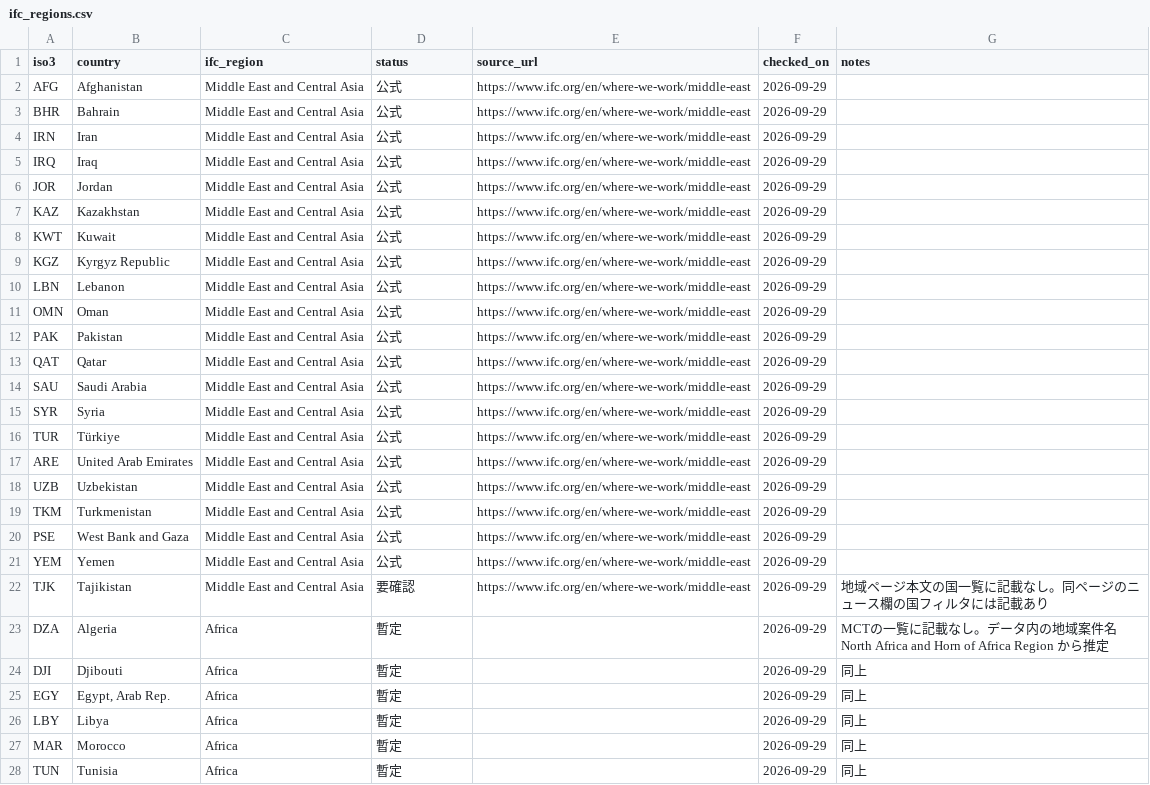
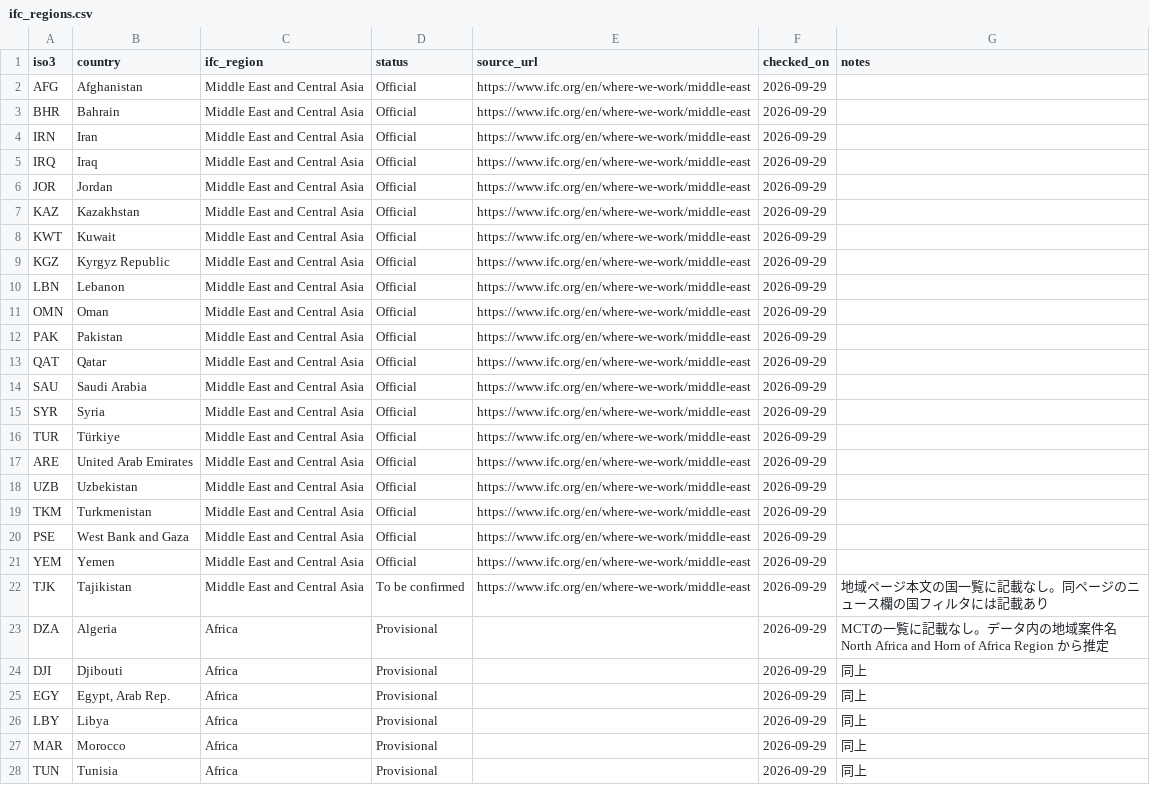
Before and after one commit to hajimetagawa/ifc-dashboard, a CSV file: sources/ifc_regions.csv, drawn as a sheet.

```diff
--- a/sources/ifc_regions.csv
+++ b/sources/ifc_regions.csv
@@ -1,28 +1,28 @@
 iso3,country,ifc_region,status,source_url,checked_on,notes
-AFG,Afghanistan,Middle East and Central Asia,公式,https://www.ifc.org/en/where-we-work/middle-east,2026-09-29,
-BHR,Bahrain,Middle East and Central Asia,公式,https://www.ifc.org/en/where-we-work/middle-east,2026-09-29,
-IRN,Iran,Middle East and Central Asia,公式,https://www.ifc.org/en/where-we-work/middle-east,2026-09-29,
-IRQ,Iraq,Middle East and Central Asia,公式,https://www.ifc.org/en/where-we-work/middle-east,2026-09-29,
-JOR,Jordan,Middle East and Central Asia,公式,https://www.ifc.org/en/where-we-work/middle-east,2026-09-29,
-KAZ,Kazakhstan,Middle East and Central Asia,公式,https://www.ifc.org/en/where-we-work/middle-east,2026-09-29,
-KWT,Kuwait,Middle East and Central Asia,公式,https://www.ifc.org/en/where-we-work/middle-east,2026-09-29,
-KGZ,Kyrgyz Republic,Middle East and Central Asia,公式,https://www.ifc.org/en/where-we-work/middle-east,2026-09-29,
-LBN,Lebanon,Middle East and Central Asia,公式,https://www.ifc.org/en/where-we-work/middle-east,2026-09-29,
-OMN,Oman,Middle East and Central Asia,公式,https://www.ifc.org/en/where-we-work/middle-east,2026-09-29,
-PAK,Pakistan,Middle East and Central Asia,公式,https://www.ifc.org/en/where-we-work/middle-east,2026-09-29,
-QAT,Qatar,Middle East and Central Asia,公式,https://www.ifc.org/en/where-we-work/middle-east,2026-09-29,
-SAU,Saudi Arabia,Middle East and Central Asia,公式,https://www.ifc.org/en/where-we-work/middle-east,2026-09-29,
-SYR,Syria,Middle East and Central Asia,公式,https://www.ifc.org/en/where-we-work/middle-east,2026-09-29,
-TUR,Türkiye,Middle East and Central Asia,公式,https://www.ifc.org/en/where-we-work/middle-east,2026-09-29,
-ARE,United Arab Emirates,Middle East and Central Asia,公式,https://www.ifc.org/en/where-we-work/middle-east,2026-09-29,
-UZB,Uzbekistan,Middle East and Central Asia,公式,https://www.ifc.org/en/where-we-work/middle-east,2026-09-29,
-TKM,Turkmenistan,Middle East and Central Asia,公式,https://www.ifc.org/en/where-we-work/middle-east,2026-09-29,
-PSE,West Bank and Gaza,Middle East and Central Asia,公式,https://www.ifc.org/en/where-we-work/middle-east,2026-09-29,
-YEM,Yemen,Middle East and Central Asia,公式,https://www.ifc.org/en/where-we-work/middle-east,2026-09-29,
-TJK,Tajikistan,Middle East and Central Asia,要確認,https://www.ifc.org/en/where-we-work/middle-east,2026-09-29,地域ページ本文の国一覧に記載なし。同ページのニュース欄の国フィルタには記載あり
-DZA,Algeria,Africa,暫定,,2026-09-29,MCTの一覧に記載なし。データ内の地域案件名 North Africa and Horn of Africa Region から推定
-DJI,Djibouti,Africa,暫定,,2026-09-29,同上
-EGY,"Egypt, Arab Rep.",Africa,暫定,,2026-09-29,同上
-LBY,Libya,Africa,暫定,,2026-09-29,同上
-MAR,Morocco,Africa,暫定,,2026-09-29,同上
-TUN,Tunisia,Africa,暫定,,2026-09-29,同上
+AFG,Afghanistan,Middle East and Central Asia,Official,https://www.ifc.org/en/where-we-work/middle-east,2026-09-29,
+BHR,Bahrain,Middle East and Central Asia,Official,https://www.ifc.org/en/where-we-work/middle-east,2026-09-29,
+IRN,Iran,Middle East and Central Asia,Official,https://www.ifc.org/en/where-we-work/middle-east,2026-09-29,
+IRQ,Iraq,Middle East and Central Asia,Official,https://www.ifc.org/en/where-we-work/middle-east,2026-09-29,
+JOR,Jordan,Middle East and Central Asia,Official,https://www.ifc.org/en/where-we-work/middle-east,2026-09-29,
+KAZ,Kazakhstan,Middle East and Central Asia,Official,https://www.ifc.org/en/where-we-work/middle-east,2026-09-29,
+KWT,Kuwait,Middle East and Central Asia,Official,https://www.ifc.org/en/where-we-work/middle-east,2026-09-29,
+KGZ,Kyrgyz Republic,Middle East and Central Asia,Official,https://www.ifc.org/en/where-we-work/middle-east,2026-09-29,
+LBN,Lebanon,Middle East and Central Asia,Official,https://www.ifc.org/en/where-we-work/middle-east,2026-09-29,
+OMN,Oman,Middle East and Central Asia,Official,https://www.ifc.org/en/where-we-work/middle-east,2026-09-29,
+PAK,Pakistan,Middle East and Central Asia,Official,https://www.ifc.org/en/where-we-work/middle-east,2026-09-29,
+QAT,Qatar,Middle East and Central Asia,Official,https://www.ifc.org/en/where-we-work/middle-east,2026-09-29,
+SAU,Saudi Arabia,Middle East and Central Asia,Official,https://www.ifc.org/en/where-we-work/middle-east,2026-09-29,
+SYR,Syria,Middle East and Central Asia,Official,https://www.ifc.org/en/where-we-work/middle-east,2026-09-29,
+TUR,Türkiye,Middle East and Central Asia,Official,https://www.ifc.org/en/where-we-work/middle-east,2026-09-29,
+ARE,United Arab Emirates,Middle East and Central Asia,Official,https://www.ifc.org/en/where-we-work/middle-east,2026-09-29,
+UZB,Uzbekistan,Middle East and Central Asia,Official,https://www.ifc.org/en/where-we-work/middle-east,2026-09-29,
+TKM,Turkmenistan,Middle East and Central Asia,Official,https://www.ifc.org/en/where-we-work/middle-east,2026-09-29,
+PSE,West Bank and Gaza,Middle East and Central Asia,Official,https://www.ifc.org/en/where-we-work/middle-east,2026-09-29,
+YEM,Yemen,Middle East and Central Asia,Official,https://www.ifc.org/en/where-we-work/middle-east,2026-09-29,
+TJK,Tajikistan,Middle East and Central Asia,To be confirmed,https://www.ifc.org/en/where-we-work/middle-east,2026-09-29,地域ページ本文の国一覧に記載なし。同ページのニュース欄の国フィルタには記載あり
+DZA,Algeria,Africa,Provisional,,2026-09-29,MCTの一覧に記載なし。データ内の地域案件名 North Africa and Horn of Africa Region から推定
+DJI,Djibouti,Africa,Provisional,,2026-09-29,同上
+EGY,"Egypt, Arab Rep.",Africa,Provisional,,2026-09-29,同上
+LBY,Libya,Africa,Provisional,,2026-09-29,同上
+MAR,Morocco,Africa,Provisional,,2026-09-29,同上
+TUN,Tunisia,Africa,Provisional,,2026-09-29,同上
```
Also changed, not shown: sources/country_overrides.csv, 7 other files.
